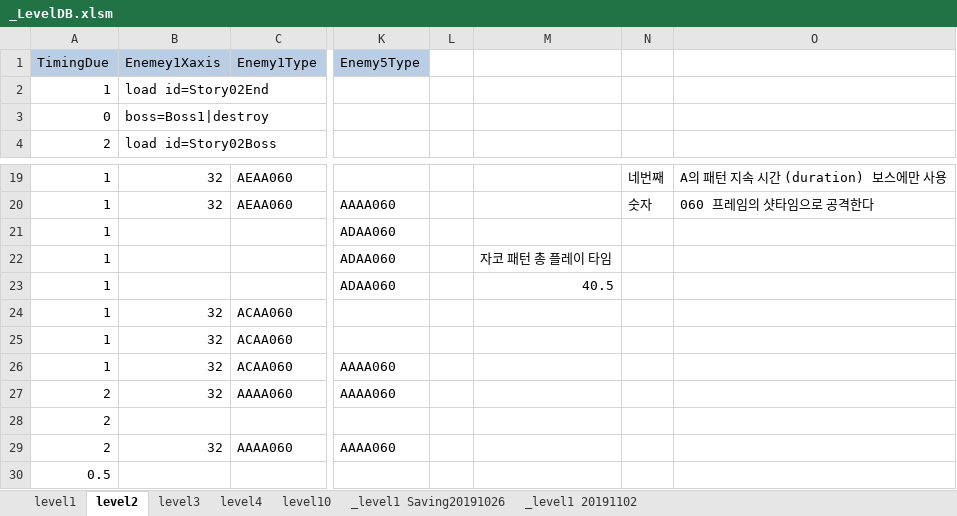
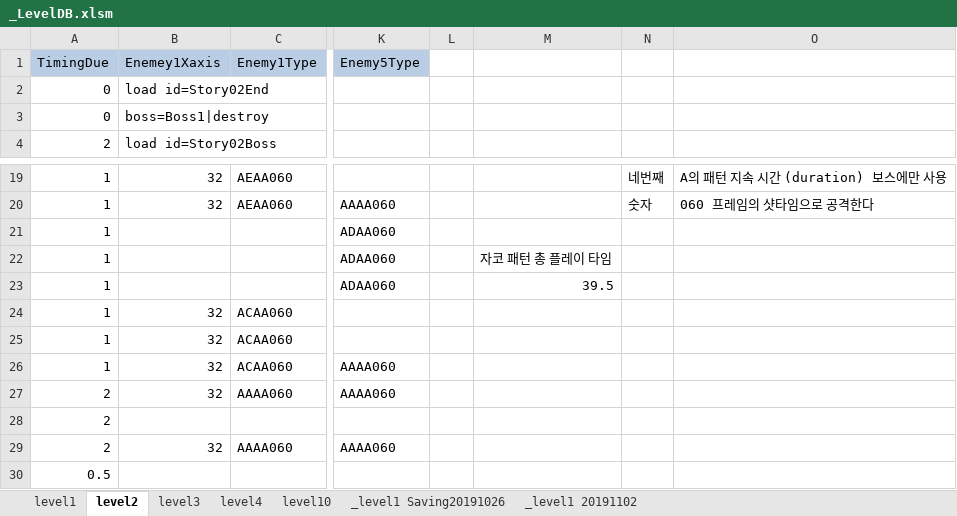
Before and after one commit to kalmmis/IndiePunk-PSY2050, an Excel workbook: _LevelDB.xlsm, sheet level2, drawn as a sheet; only a part is shown, gaps mark what is left out; values as stored, in another font and other column widths than the file's, no borders; charts and pictures not drawn; the diff names each change by its address in the sheet, - before the commit and + after, or states it on an @@ line.

```diff
--- a/_LevelDB.xlsm (sheet level2)
+++ b/_LevelDB.xlsm (sheet level2)
-A2 (TimingDue): 1
+A2 (TimingDue): 0
-M23: 40.5
+M23: 39.5
```
Also changed, not shown: sheet level1, sheet level4, sheet level3, 20190907 Story.xlsx, 9 other files.
